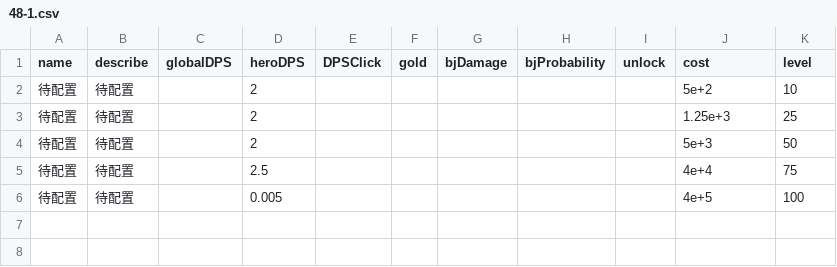
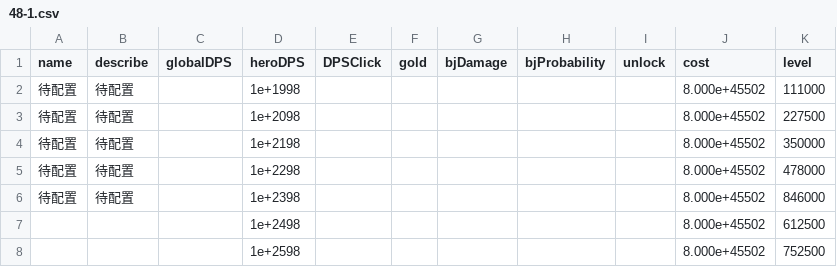
Before and after one commit to snowbee2018/clickhero, a CSV file: ClickHeroByCreator/GameCfg/SkillCfg/48-1.csv, drawn as a sheet.

```diff
--- a/ClickHeroByCreator/GameCfg/SkillCfg/48-1.csv
+++ b/ClickHeroByCreator/GameCfg/SkillCfg/48-1.csv
@@ -1,6 +1,8 @@
 name,describe,globalDPS,heroDPS,DPSClick,gold,bjDamage,bjProbability,unlock,cost,level
-待配置,待配置,,2,,,,,,5e+2,10
-待配置,待配置,,2,,,,,,1.25e+3,25
-待配置,待配置,,2,,,,,,5e+3,50
-待配置,待配置,,2.5,,,,,,4e+4,75
-待配置,待配置,,0.005,,,,,,4e+5,100
+待配置,待配置,,1e+1998,,,,,,8.000e+45502 ,111000
+待配置,待配置,,1e+2098,,,,,,8.000e+45502 ,227500
+待配置,待配置,,1e+2198,,,,,,8.000e+45502 ,350000
+待配置,待配置,,1e+2298,,,,,,8.000e+45502 ,478000
+待配置,待配置,,1e+2398,,,,,,8.000e+45502 ,846000
+,,,1e+2498,,,,,,8.000e+45502 ,612500
+,,,1e+2598,,,,,,8.000e+45502 ,752500
```
Also changed, not shown: ClickHeroByCreator/GameCfg/SkillCfg/31-1.csv, ClickHeroByCreator/GameCfg/SkillCfg/45-1.csv, 20 other files.
